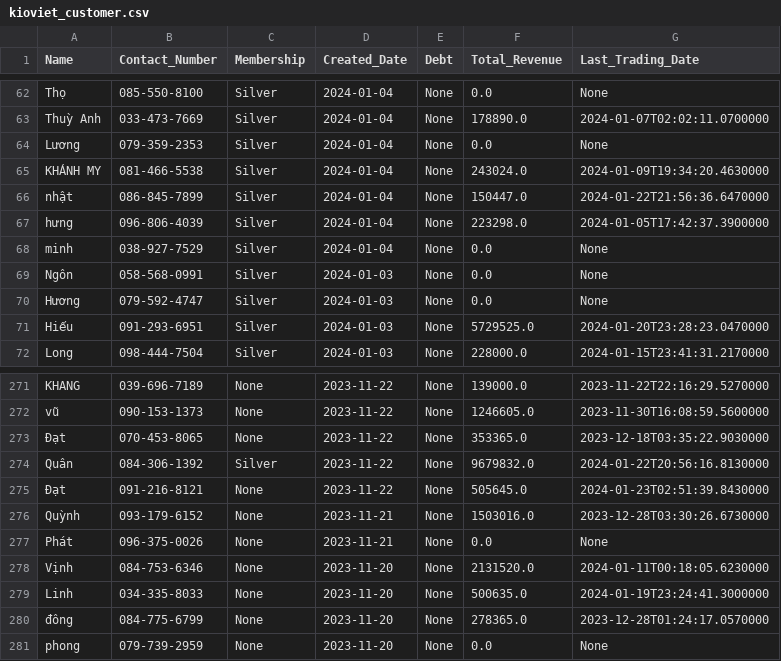
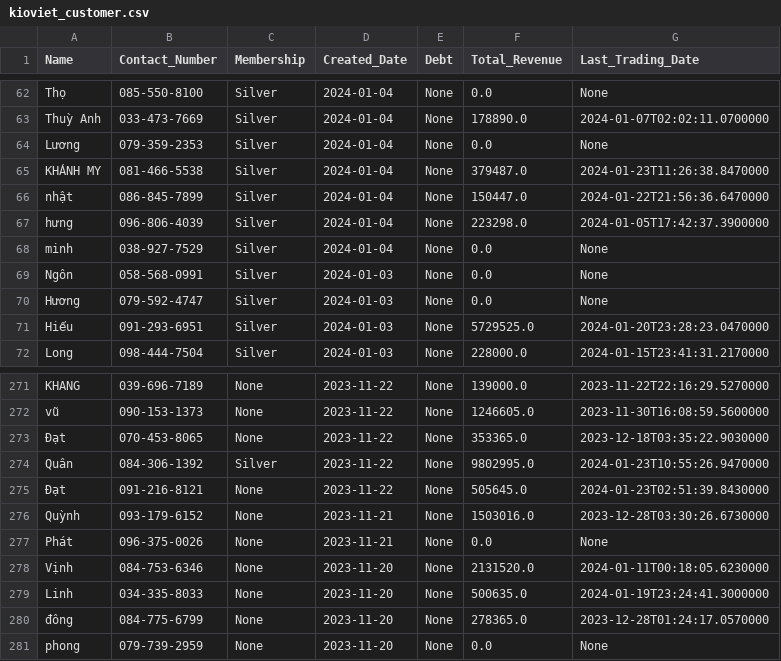
Before and after one commit to johntrinhnhat/72-Billiards-Club, a CSV file: kioviet_customer.csv, drawn as a sheet; only a part is shown, gaps mark what is left out.

```diff
--- a/kioviet_customer.csv
+++ b/kioviet_customer.csv
@@ -64,3 +64,3 @@ Thuỳ Anh,033-473-7669,Silver,2024-01-04,None,178890.0,2024-01-07T02:02:11.0700
 Lương,079-359-2353,Silver,2024-01-04,None,0.0,None
-KHÁNH MY,081-466-5538,Silver,2024-01-04,None,243024.0,2024-01-09T19:34:20.4630000
+KHÁNH MY,081-466-5538,Silver,2024-01-04,None,379487.0,2024-01-23T11:26:38.8470000
 nhật,086-845-7899,Silver,2024-01-04,None,150447.0,2024-01-22T21:56:36.6470000
@@ -273,3 +273,3 @@ vũ,090-153-1373,None,2023-11-22,None,1246605.0,2023-11-30T16:08:59.5600000
 Đạt,070-453-8065,None,2023-11-22,None,353365.0,2023-12-18T03:35:22.9030000
-Quân,084-306-1392,Silver,2023-11-22,None,9679832.0,2024-01-22T20:56:16.8130000
+Quân,084-306-1392,Silver,2023-11-22,None,9802995.0,2024-01-23T10:55:26.9470000
 Đạt,091-216-8121,None,2023-11-22,None,505645.0,2024-01-23T02:51:39.8430000
```
Also changed, not shown: kioviet.csv.
